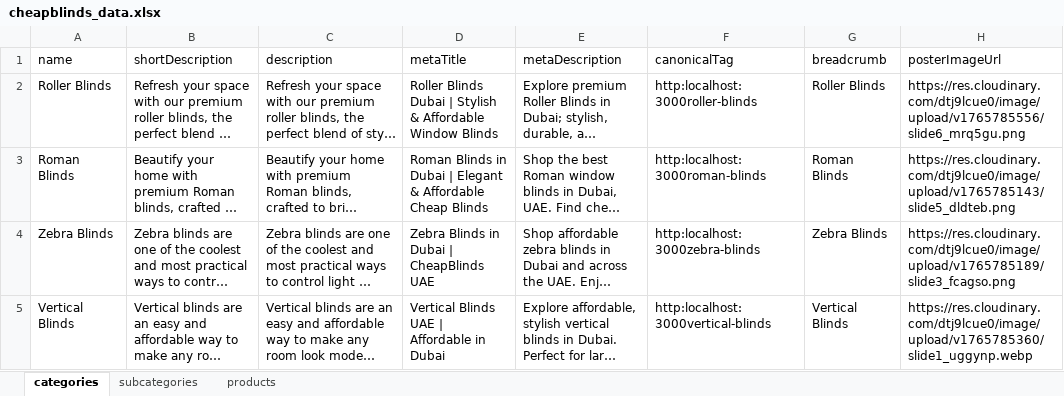
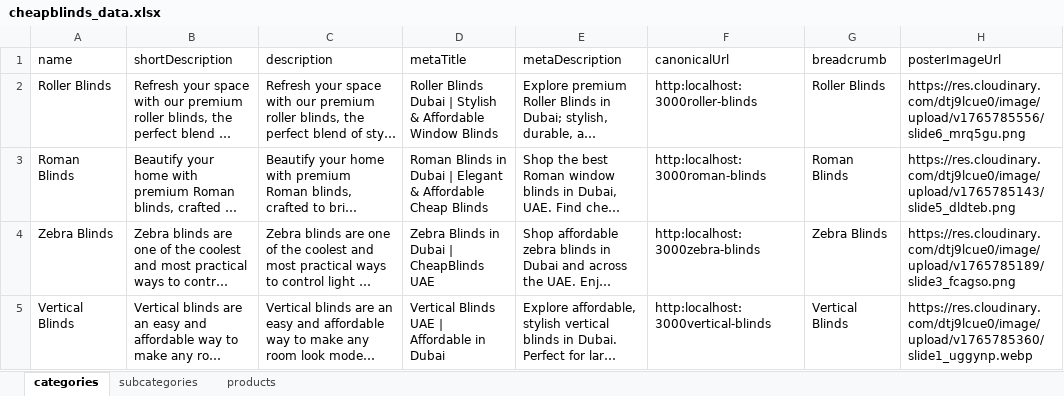
Before and after one commit to Team2Guys/cheapblinds-backend, an Excel workbook: prisma/seed/data/cheapblinds_data.xlsx, sheet categories, drawn as a sheet; only a part is shown; long unchanged cells end in …; values as stored, in another font and other column widths than the file's, no borders; charts and pictures and table styles not drawn; the diff names each change by its address in the sheet, - before the commit and + after, or states it on an @@ line.

```diff
--- a/prisma/seed/data/cheapblinds_data.xlsx (sheet categories)
+++ b/prisma/seed/data/cheapblinds_data.xlsx (sheet categories)
-F1: canonicalTag
+F1: canonicalUrl
```
Also changed, not shown: sheet products, sheet subcategories, 15 other files.
